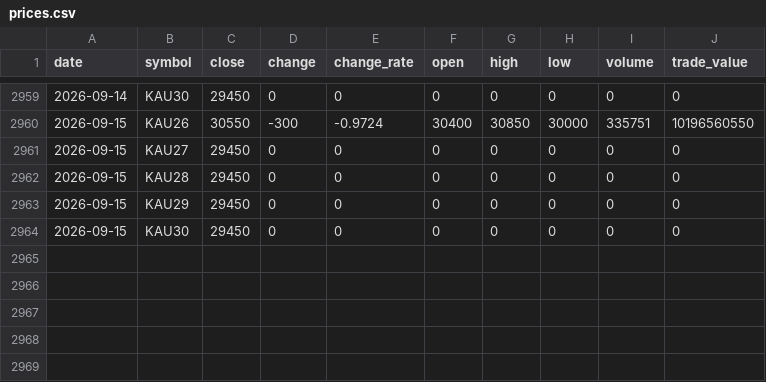
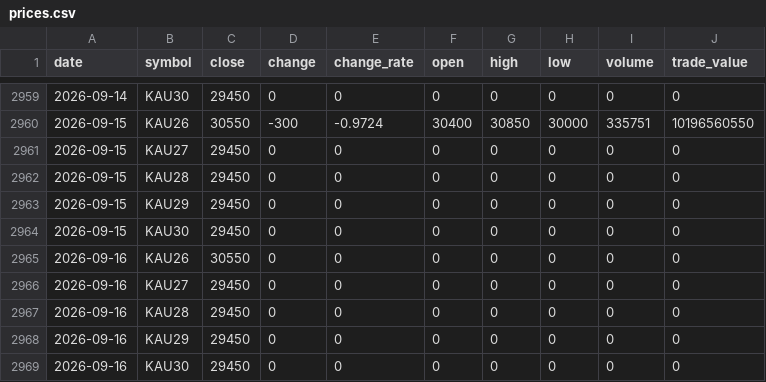
Before and after one commit to ebrain725/ebrain725.github.io, a CSV file: public/data/prices.csv, drawn as a sheet; only a part is shown, gaps mark what is left out; the diff names each change by its address in the sheet, - before the commit and + after, or states it on an @@ line.

```diff
--- a/public/data/prices.csv
+++ b/public/data/prices.csv
+row 2965: 2026-09-16 | KAU26 | 30550 | 0 | 0 | 0 | 0 | 0 | 0 | 0
+row 2966: 2026-09-16 | KAU27 | 29450 | 0 | 0 | 0 | 0 | 0 | 0 | 0
+row 2967: 2026-09-16 | KAU28 | 29450 | 0 | 0 | 0 | 0 | 0 | 0 | 0
+row 2968: 2026-09-16 | KAU29 | 29450 | 0 | 0 | 0 | 0 | 0 | 0 | 0
+row 2969: 2026-09-16 | KAU30 | 29450 | 0 | 0 | 0 | 0 | 0 | 0 | 0
```
